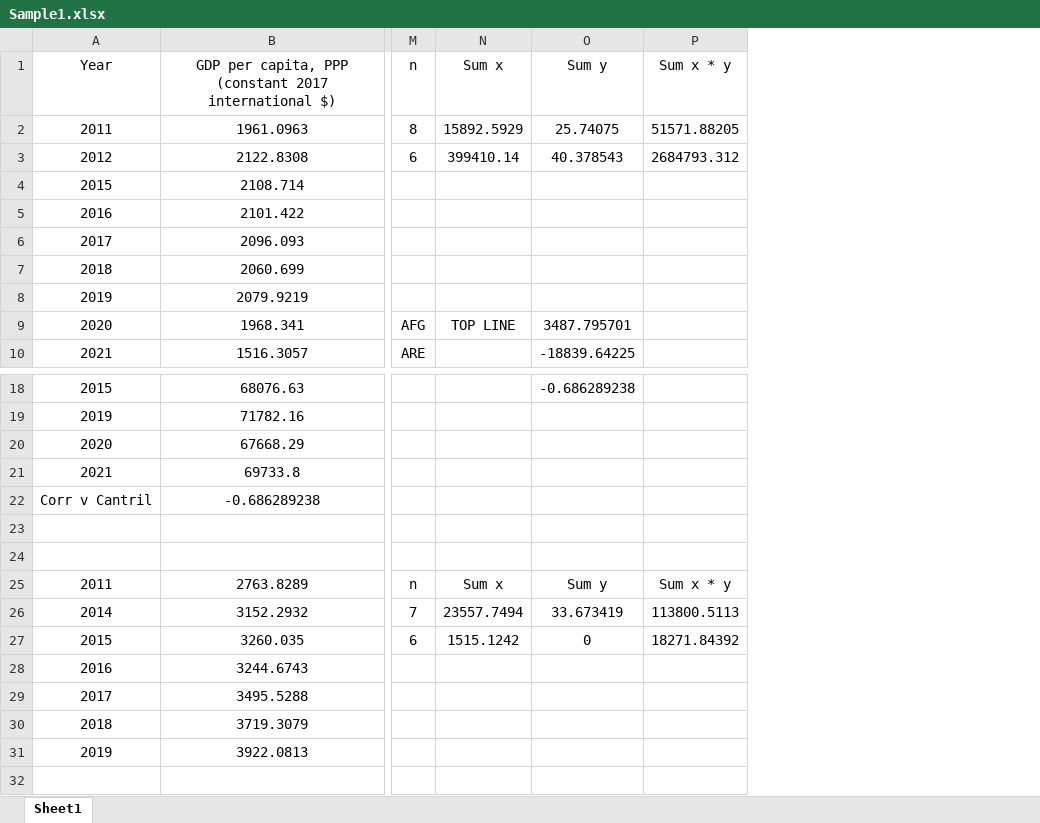
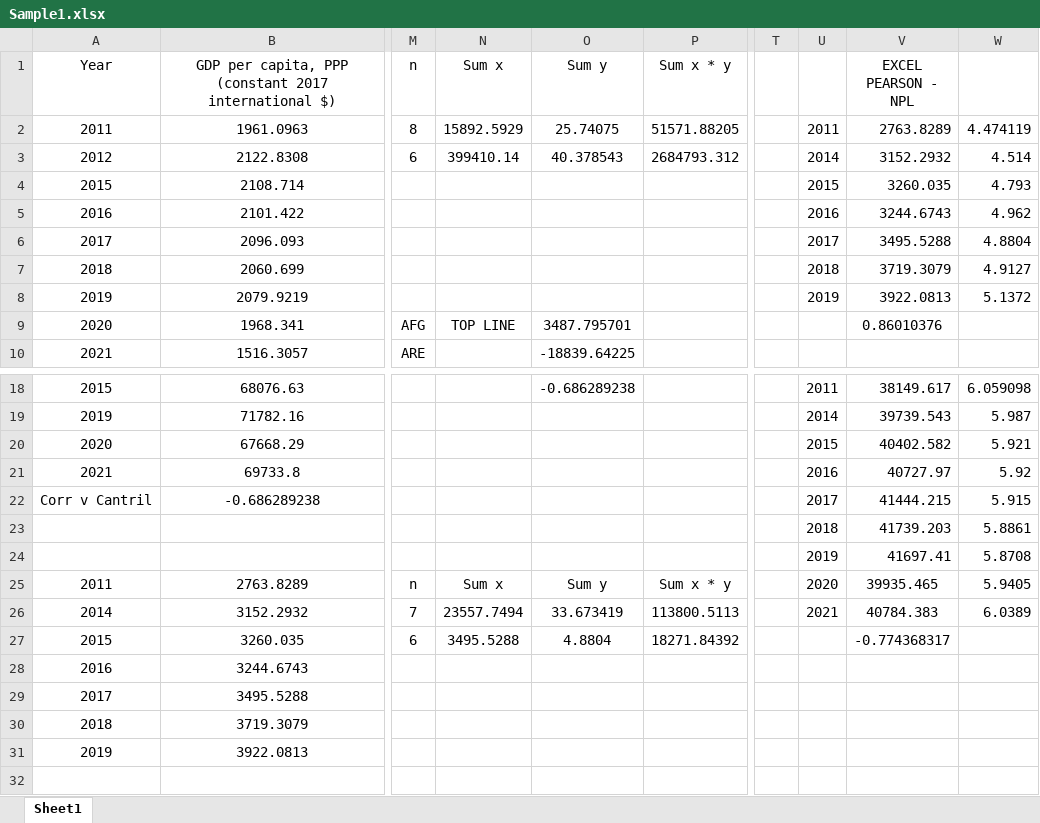
Before and after one commit to AndreR01/assignment2, an Excel workbook: Sample1.xlsx, sheet Sheet1, drawn as a sheet; only a part is shown, gaps mark what is left out; values as stored, in another font and other column widths than the file's, no borders; rows hold the shown columns only; the diff covers the shown part only; the diff names each change by its address in the sheet, - before the commit and + after, or states it on an @@ line.

```diff
--- a/Sample1.xlsx (sheet Sheet1)
+++ b/Sample1.xlsx (sheet Sheet1)
+column T, empty
+column U, rows 2-8: 2011 | 2014 | 2015 | 2016 | 2017 | 2018 | 2019; rows 18-26: 2011 | 2014 | 2015 | 2016 | 2017 | 2018 | 2019 | 2020 | 2021
+column V (EXCEL PEARSON - NPL), rows 2-9: 2763.8289 | 3152.2932 | 3260.035 | 3244.6743 | 3495.5288 | 3719.3079 | 3922.0813 | 0.86010376; rows 18-27: 38149.617 | 39739.543 | 40402.582 | 40727.97 | 41444.215 | 41739.203 | 41697.41 | 39935.465 | 40784.383 | -0.774368317
+column W, rows 2-8: 4.474119 | 4.514 | 4.793 | 4.962 | 4.8804 | 4.9127 | 5.1372; rows 18-26: 6.059098 | 5.987 | 5.921 | 5.92 | 5.915 | 5.8861 | 5.8708 | 5.9405 | 6.0389
-row 23: (empty)
+row 23:  |  |  |  |  |  |  | 2018 | 41739.203 | 5.8861
-N27 (Sum x): 1515.1242
+N27 (Sum x): 3495.5288
-O27 (Sum y): 0
+O27 (Sum y): 4.8804
```
Also changed, not shown: 17 added rows, 1 removed row and 22 edited cells elsewhere in this sheet, 37 other files.
